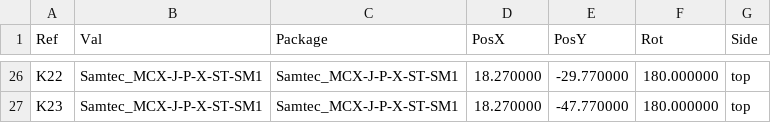
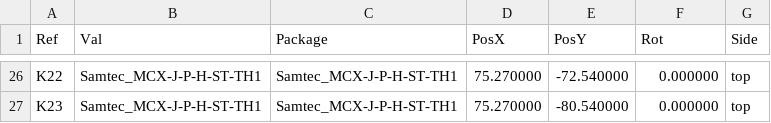
Before and after one commit to Brunner-neutrino-lab/ets-breakout, a CSV file: boards/board-A-mcx/fab/board-A-mcx-pos.csv, drawn as a sheet; only a part is shown, gaps mark what is left out; the diff covers the shown part only.

```diff
--- a/boards/board-A-mcx/fab/board-A-mcx-pos.csv
+++ b/boards/board-A-mcx/fab/board-A-mcx-pos.csv
@@ -26,2 +26,2 @@ Ref,Val,Package,PosX,PosY,Rot,Side
-"K22","Samtec_MCX-J-P-X-ST-SM1","Samtec_MCX-J-P-X-ST-SM1",18.270000,-29.770000,180.000000,top
-"K23","Samtec_MCX-J-P-X-ST-SM1","Samtec_MCX-J-P-X-ST-SM1",18.270000,-47.770000,180.000000,top
+"K22","Samtec_MCX-J-P-H-ST-TH1","Samtec_MCX-J-P-H-ST-TH1",75.270000,-72.540000,0.000000,top
+"K23","Samtec_MCX-J-P-H-ST-TH1","Samtec_MCX-J-P-H-ST-TH1",75.270000,-80.540000,0.000000,top
```
Also changed, not shown: 96 edited cells elsewhere in this file, boards/board-A-mcx/fab/board-A-mcx-bom.csv, docs/BOM.csv, 53 other files.
